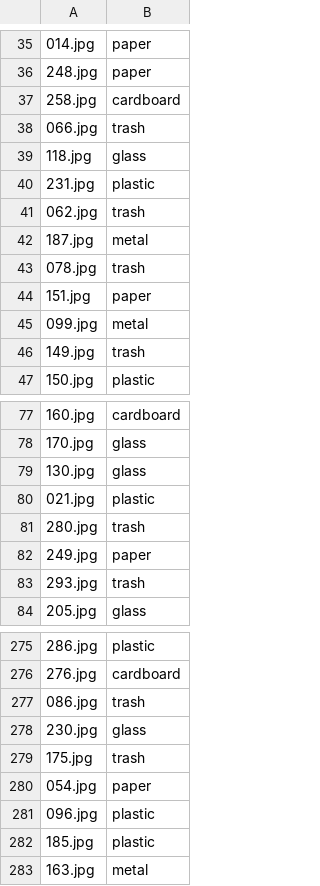
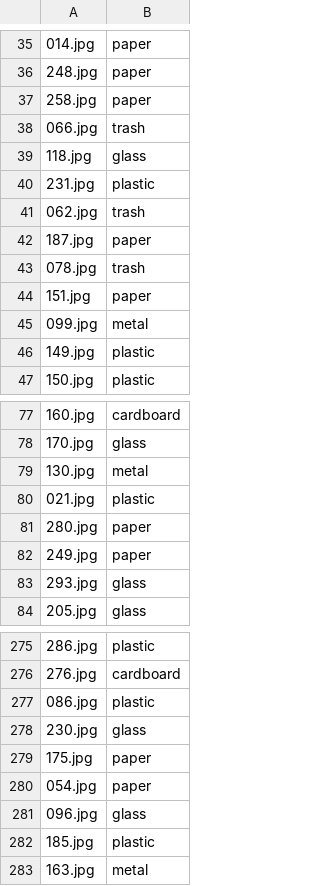
Before and after one commit to deep0892/dockship_project, a CSV file: Submissions/Garbage_Classification_submission.csv, drawn as a sheet; only a part is shown, gaps mark what is left out; the diff covers the shown part only; the diff names each change by its address in the sheet, - before the commit and + after, or states it on an @@ line.

```diff
--- a/Submissions/Garbage_Classification_submission.csv
+++ b/Submissions/Garbage_Classification_submission.csv
-B37: cardboard
+B37: paper
-B42: metal
+B42: paper
-B46: trash
+B46: plastic
-B79: glass
+B79: metal
-B81: trash
+B81: paper
-B83: trash
+B83: glass
-B277: trash
+B277: plastic
-B279: trash
+B279: paper
-B281: plastic
+B281: glass
```
Also changed, not shown: 22 edited cells elsewhere in this file, 6 other files.
